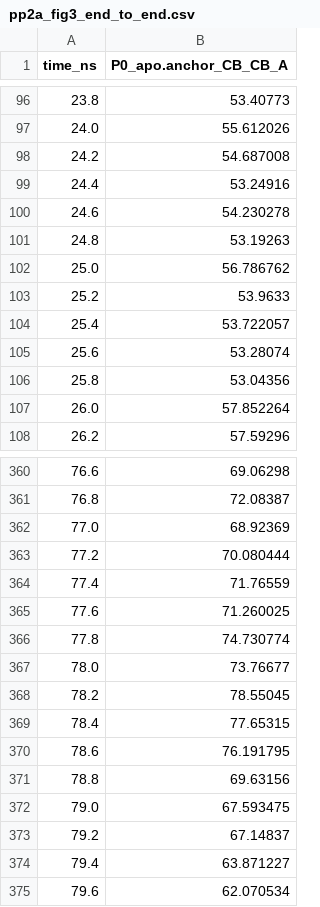
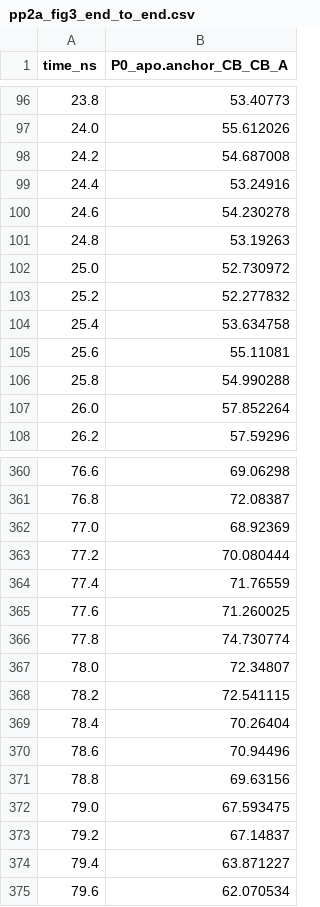
Before and after one commit to extremefattypunch/DNA-springs-project-2026-27, a CSV file: MD simulations/pp2a/figures/pp2a_fig3_end_to_end.csv, drawn as a sheet; only a part is shown, gaps mark what is left out.

```diff
--- a/MD simulations/pp2a/figures/pp2a_fig3_end_to_end.csv
+++ b/MD simulations/pp2a/figures/pp2a_fig3_end_to_end.csv
@@ -101,7 +101,7 @@ time_ns,P0_apo.anchor_CB_CB_A
 24.8,53.19263
-25.0,56.786762
-25.2,53.9633
-25.4,53.722057
-25.6,53.28074
-25.8,53.04356
+25.0,52.730972
+25.2,52.277832
+25.4,53.634758
+25.6,55.11081
+25.8,54.990288
 26.0,57.852264
@@ -366,6 +366,6 @@ time_ns,P0_apo.anchor_CB_CB_A
 77.8,74.730774
-78.0,73.76677
-78.2,78.55045
-78.4,77.65315
-78.6,76.191795
+78.0,72.34807
+78.2,72.541115
+78.4,70.26404
+78.6,70.94496
 78.8,69.63156
```
Also changed, not shown: MD simulations/pp2a/analysis/summary.csv, MD simulations/pp2a/figures/pp2a_fig1_rmsd.csv, 22 other files.
